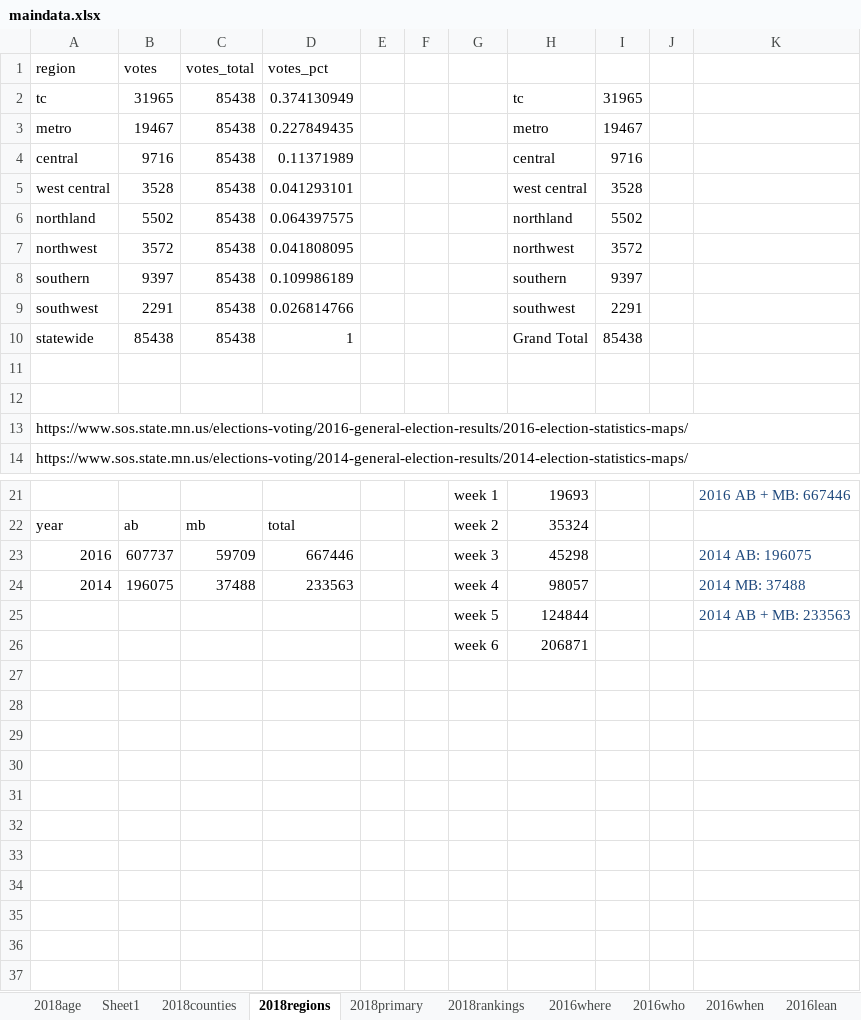
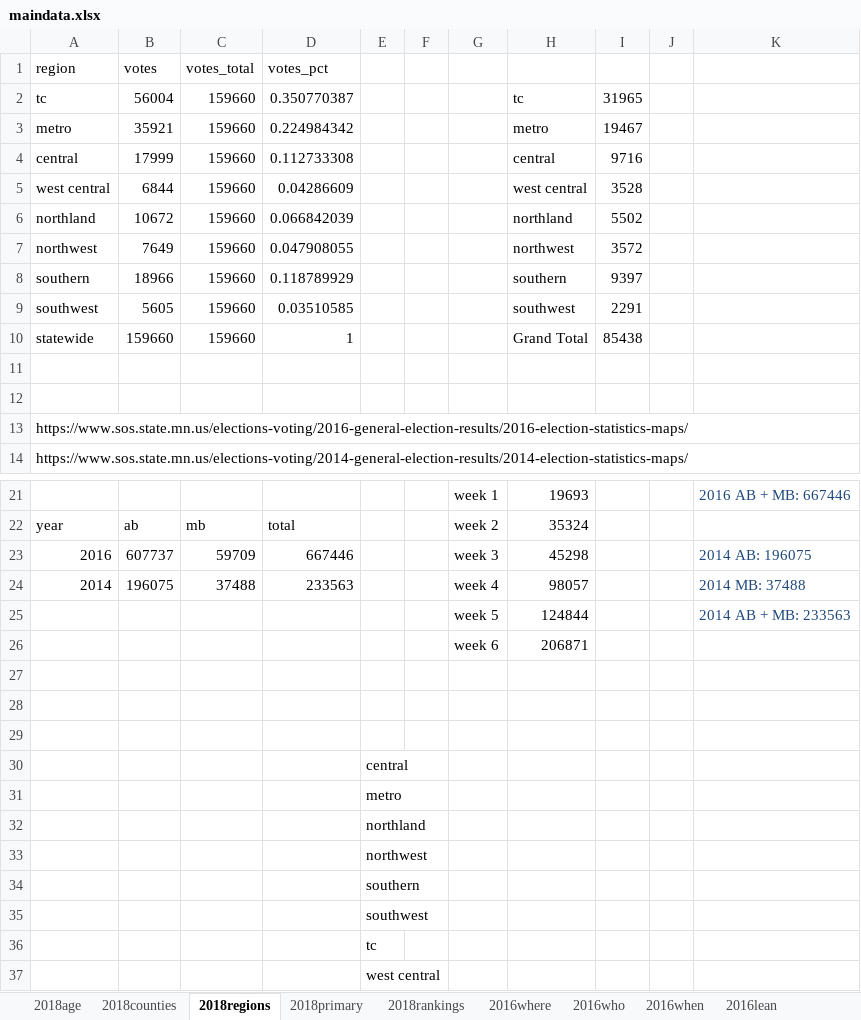
Before and after one commit to striblab/20180927-absentee, an Excel workbook: build/data/maindata.xlsx, sheet 2018regions, drawn as a sheet; only a part is shown, gaps mark what is left out; values as stored, in another font and other column widths than the file's, no borders; the diff names each change by its address in the sheet, - before the commit and + after, or states it on an @@ line.

```diff
--- a/build/data/maindata.xlsx (sheet 2018regions)
+++ b/build/data/maindata.xlsx (sheet 2018regions)
-sheet tab: Sheet1
-B2 (votes): 31965
+B2 (votes): 56004
-C2:C10 (votes_total): 85438
+C2:C10 (votes_total): 159660
-D2 (votes_pct): 0.374130949
+D2 (votes_pct): 0.350770387
-B3 (votes): 19467
+B3 (votes): 35921
-D3 (votes_pct): 0.227849435
+D3 (votes_pct): 0.224984342
-B4 (votes): 9716
+B4 (votes): 17999
-D4 (votes_pct): 0.11371989
+D4 (votes_pct): 0.112733308
-B5 (votes): 3528
+B5 (votes): 6844
-D5 (votes_pct): 0.041293101
+D5 (votes_pct): 0.04286609
-B6 (votes): 5502
+B6 (votes): 10672
-D6 (votes_pct): 0.064397575
+D6 (votes_pct): 0.066842039
-B7 (votes): 3572
+B7 (votes): 7649
-D7 (votes_pct): 0.041808095
+D7 (votes_pct): 0.047908055
-B8 (votes): 9397
+B8 (votes): 18966
-D8 (votes_pct): 0.109986189
+D8 (votes_pct): 0.118789929
-B9 (votes): 2291
+B9 (votes): 5605
-D9 (votes_pct): 0.026814766
+D9 (votes_pct): 0.03510585
-B10 (votes): 85438
+B10 (votes): 159660
+row 27: (empty)
+row 28: (empty)
+row 29: (empty)
+row 30:  |  |  |  | central
+row 31:  |  |  |  | metro
+row 32:  |  |  |  | northland
+row 33:  |  |  |  | northwest
+row 34:  |  |  |  | southern
+row 35:  |  |  |  | southwest
+row 36:  |  |  |  | tc
+row 37:  |  |  |  | west central
```
Also changed, not shown: sheet 2018counties, sheet 2016when, sheet 2014weekly, 15 other files.
